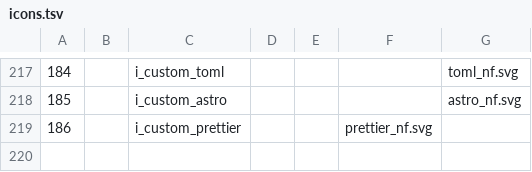
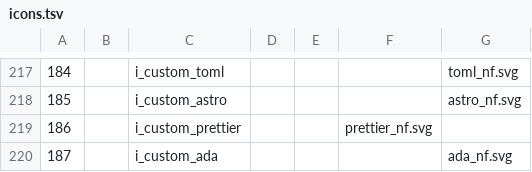
Before and after one commit to LNKLEO/NERD, a TSV file: src/svgs/icons.tsv, drawn as a sheet; only a part is shown, gaps mark what is left out; the diff names each change by its address in the sheet, - before the commit and + after, or states it on an @@ line.

Commit message:
Add ada icon
Fixes: #1513

Signed-off-by: Fini Jastrow <ulf.fini.jastrow@desy.de>

```diff
--- a/src/svgs/icons.tsv
+++ b/src/svgs/icons.tsv
+row 220: 187 |  | i_custom_ada |  |  |  | ada_nf.svg
```
Also changed, not shown: 1 other file.
